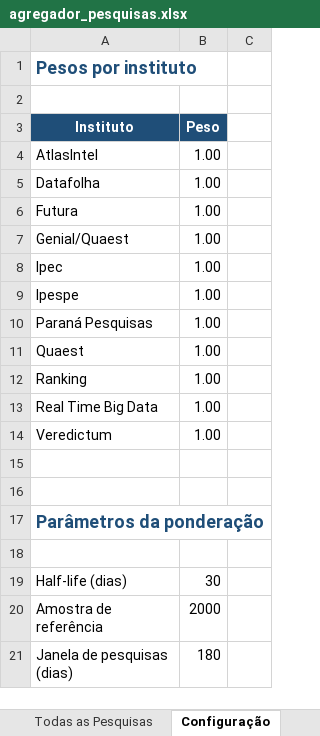
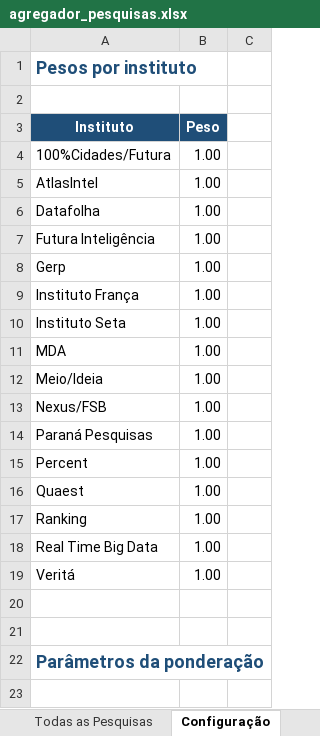
Before and after one commit to anac82/agregador-pesquisas, an Excel workbook: output/agregador_pesquisas.xlsx, sheet Configuração, drawn as a sheet; only a part is shown; the shorter side is filled out with more unchanged rows; values as stored, in another font and other column widths than the file's, no borders; addresses are those after the commit; the diff names each change by its address in the sheet, - before the commit and + after, or states it on an @@ line.

```diff
--- a/output/agregador_pesquisas.xlsx (sheet Configuração)
+++ b/output/agregador_pesquisas.xlsx (sheet Configuração)
+row 4: 100%Cidades/Futura | 1.00
-A7 (Instituto): Futura
+A7 (Instituto): Futura Inteligência
+row 8: Gerp | 1.00
-A9 (Instituto): Genial/Quaest
+A9 (Instituto): Instituto França
-A10 (Instituto): Ipec
+A10 (Instituto): Instituto Seta
+row 11: MDA | 1.00
-A12 (Instituto): Ipespe
+A12 (Instituto): Meio/Ideia
+row 13: Nexus/FSB | 1.00
+row 15: Percent | 1.00
-A19 (Instituto): Veredictum
+A19 (Instituto): Veritá
```
